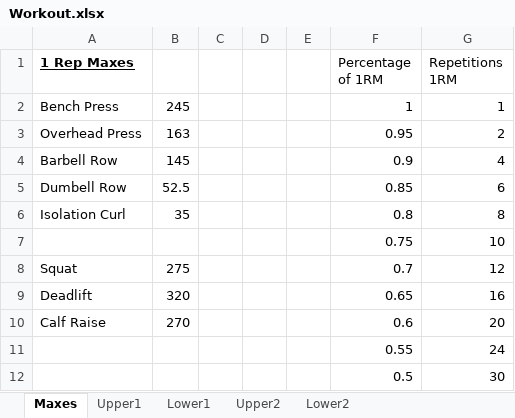
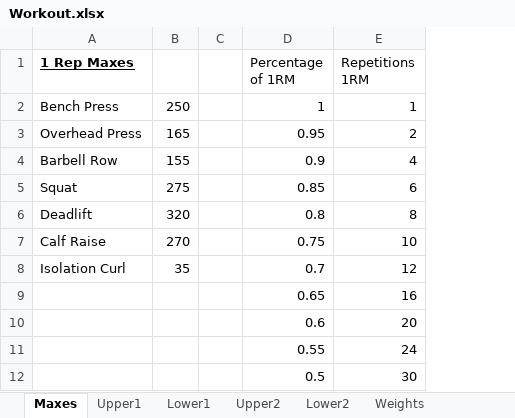
Before and after one commit to Jesse-L2/excel-barbell-workout-tracker, an Excel workbook: Workout.xlsx, sheet Maxes, drawn as a sheet; values as stored, in another font and other column widths than the file's, no borders; removed rows and columns are numbered as before the commit, all else as after; the diff names each change by its address in the sheet, - before the commit and + after, or states it on an @@ line.

```diff
--- a/Workout.xlsx (sheet Maxes)
+++ b/Workout.xlsx (sheet Maxes)
-column D, empty
-column E, empty
-B2: 245
+B2: 250
-B3: 163
+B3: 165
-B4: 145
+B4: 155
-row 5: Dumbell Row | 52.5 |  |  |  | 0.85 | 6
-row 6: Isolation Curl | 35 |  |  |  | 0.8 | 8
-row 7:  |  |  |  |  | 0.75 | 10
-D5 (Percentage of 1RM): 0.7
+D5 (Percentage of 1RM): 0.85
-E5 (Repetitions 1RM): 12
+E5 (Repetitions 1RM): 6
-D6 (Percentage of 1RM): 0.65
+D6 (Percentage of 1RM): 0.8
-E6 (Repetitions 1RM): 16
+E6 (Repetitions 1RM): 8
-D7 (Percentage of 1RM): 0.6
+D7 (Percentage of 1RM): 0.75
-E7 (Repetitions 1RM): 20
+E7 (Repetitions 1RM): 10
+row 8: Isolation Curl | 35 |  | 0.7 | 12
+row 9:  |  |  | 0.65 | 16
+row 10:  |  |  | 0.6 | 20
```
Also changed, not shown: sheet Upper1, sheet Lower2, sheet Upper2, sheet Lower1, other sheet tabs, 2 other files.
